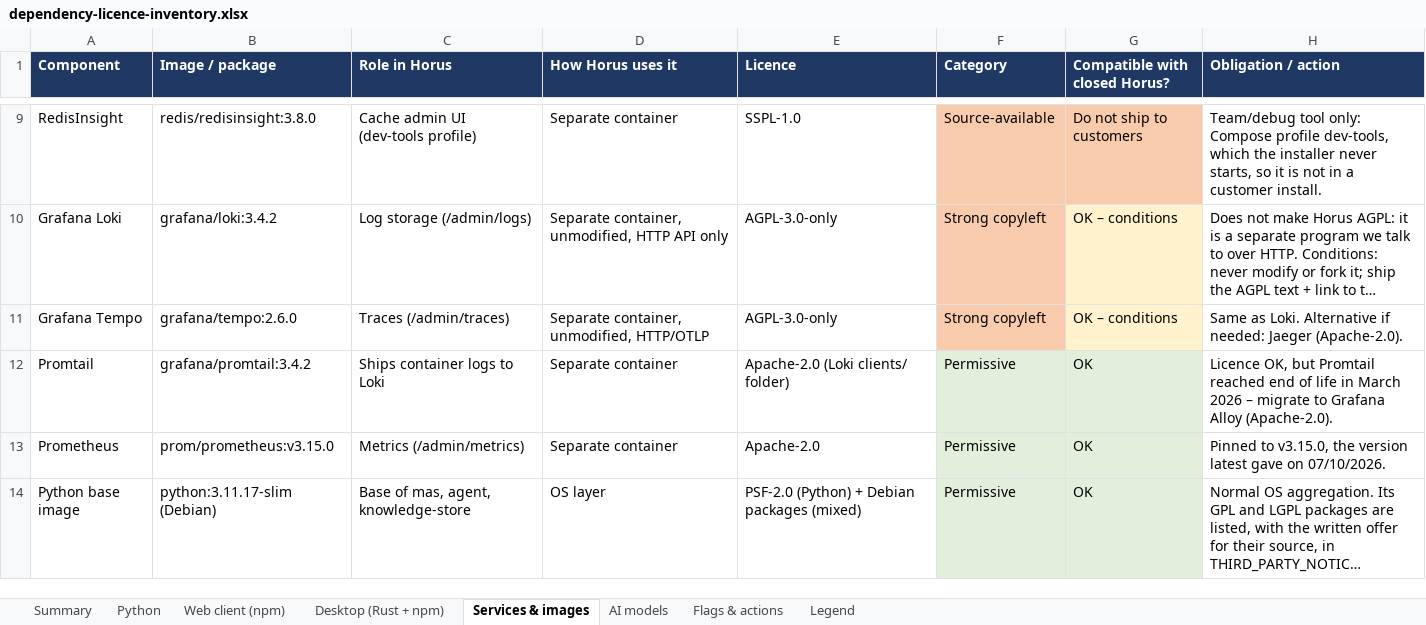
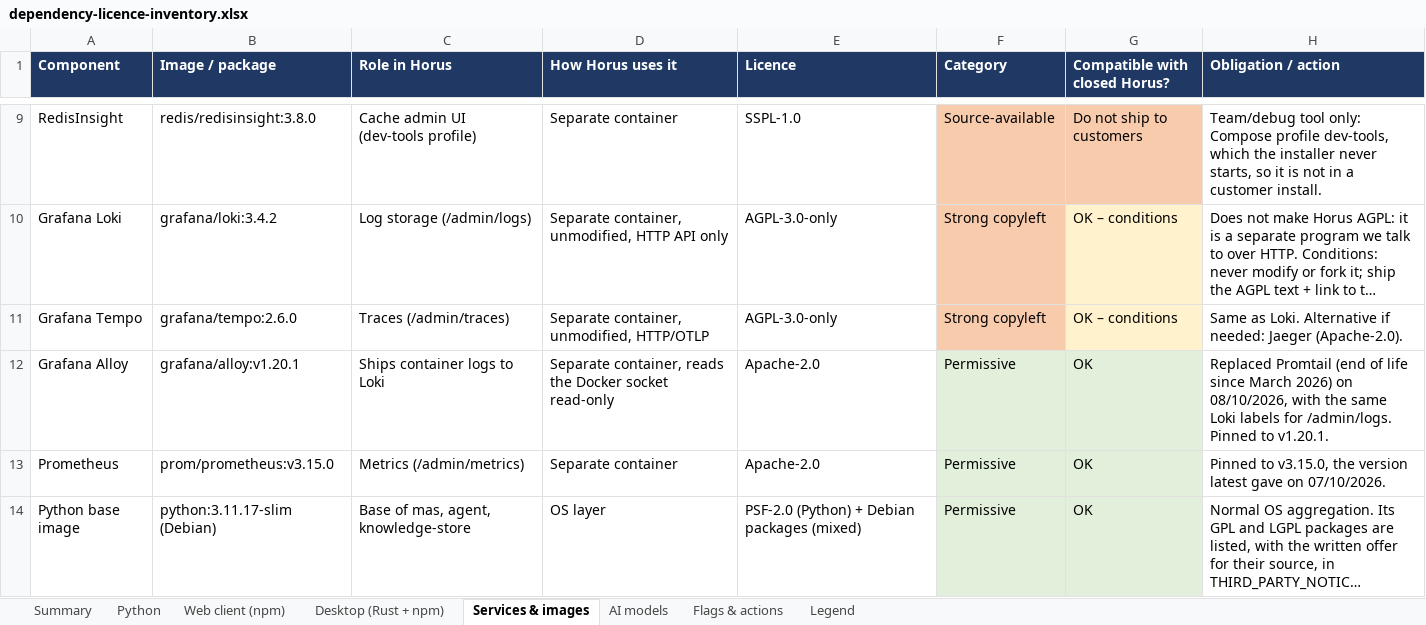
Before and after one commit to Horus-EIP/horus, an Excel workbook: docs/eip/dependency-licence-inventory.xlsx, sheet Services & images, drawn as a sheet; only a part is shown, gaps mark what is left out; long unchanged cells end in …; values as stored, in another font and other column widths than the file's, no borders; table styles not drawn; the diff names each change by its address in the sheet, - before the commit and + after, or states it on an @@ line.

Commit message:
[~] Observability: Grafana Alloy instead of Promtail (end of life)
Promtail reached end of life on 02/03/2026. The Compose stack now runs
grafana/alloy:v1.20.1 (Apache-2.0) in its place, with the config and
the Docker socket mounted read-only as before, a named volume for its
read positions, a healthcheck on /-/ready and usage reporting off.

src/infra/observability/config.alloy starts from
`alloy convert --source-format=promtail` and keeps the same four rules,
so Loki gets the same labels: compose_service, compose_project and
container. The converted config ran the rules per stream, like
Promtail: a container without a Compose service label lost its labels
but was still read and reached Loki as unknown_service. The rules now
run in discovery.relabel, before any container is read, and a labelkeep
keeps Alloy's read position stable when a container's IP changes.

Checked live in a separate Docker daemon, with the compose files of
this commit: Loki, Alloy and the MAS CPU image. The web client's
queries ({compose_service="mas"}, the (?i) search filter and the
compose_service values) return MAS's log lines with the same label
names as the beta stack's Loki. A container started without Compose
sent nothing.

components.yaml, THIRD_PARTY_NOTICES, the licence inventory, README,
architecture, operations and tech-watch follow; ADR-005 marks C7
repaid. tests/ci checks the pinned image, the read-only mounts, the
labels the /admin/logs route queries and the Compose-only filter.

```diff
--- a/docs/eip/dependency-licence-inventory.xlsx (sheet Services & images)
+++ b/docs/eip/dependency-licence-inventory.xlsx (sheet Services & images)
-A12 (Component): Promtail
+A12 (Component): Grafana Alloy
-B12 (Image / package): grafana/promtail:3.4.2
+B12 (Image / package): grafana/alloy:v1.20.1
-D12 (How Horus uses it): Separate container
+D12 (How Horus uses it): Separate container, reads the Docker socket read-only
-E12 (Licence): Apache-2.0 (Loki clients/ folder)
+E12 (Licence): Apache-2.0
-H12 (Obligation / action): Licence OK, but Promtail reached end of life in March 2026 – migrate to Grafana Alloy (Apache-2.0).
+H12 (Obligation / action): Replaced Promtail (end of life since March 2026) on 08/10/2026, with the same Loki labels for /admin/logs. Pinned to v1.20.1.
```
Also changed, not shown: sheet Flags & actions, 12 other files.
